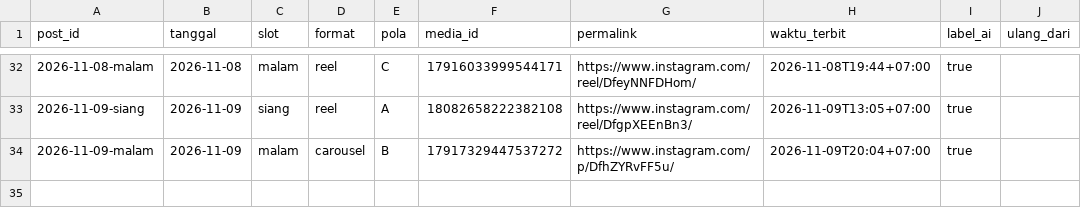
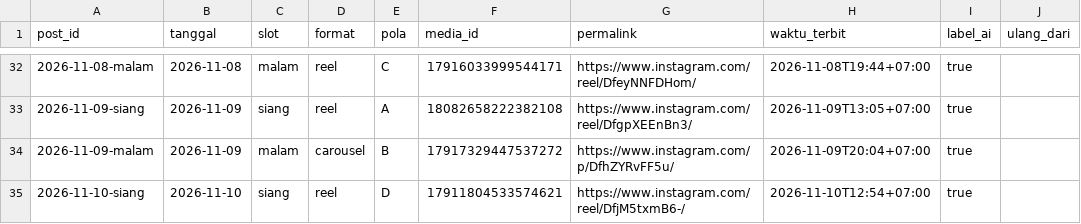
Before and after one commit to Nara-edu26/nara-autopilot, a CSV file: data/posted.csv, drawn as a sheet; only a part is shown, gaps mark what is left out; the diff names each change by its address in the sheet, - before the commit and + after, or states it on an @@ line.

```diff
--- a/data/posted.csv
+++ b/data/posted.csv
+row 35: 2026-11-10-siang | 2026-11-10 | siang | reel | D | 17911804533574621 | https://www.instagram.com/reel/DfjM5txmB6-/ | 2026-11-10T12:54+07:00 | true
```
